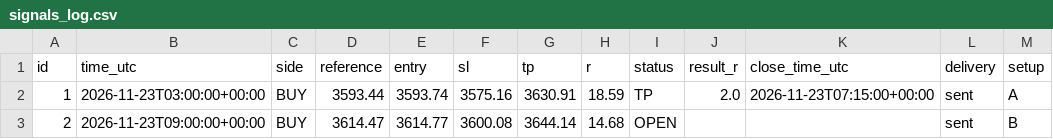
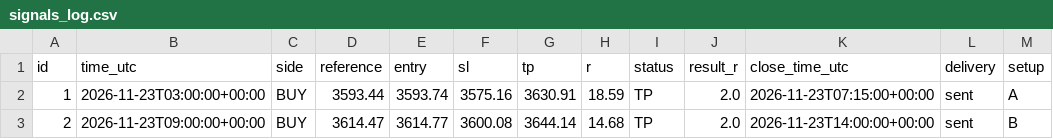
Before and after one commit to sohrabmj180/Gold-Signal, a CSV file: signals_log.csv, drawn as a sheet.

```diff
--- a/signals_log.csv
+++ b/signals_log.csv
@@ -2,2 +2,2 @@ id,time_utc,side,reference,entry,sl,tp,r,status,result_r,close_time_utc,delivery
 1,2026-11-23T03:00:00+00:00,BUY,3593.44,3593.74,3575.16,3630.91,18.59,TP,2.0,2026-11-23T07:15:00+00:00,sent,A
-2,2026-11-23T09:00:00+00:00,BUY,3614.47,3614.77,3600.08,3644.14,14.68,OPEN,,,sent,B
+2,2026-11-23T09:00:00+00:00,BUY,3614.47,3614.77,3600.08,3644.14,14.68,TP,2.0,2026-11-23T14:00:00+00:00,sent,B
```
Also changed, not shown: 2 other files.
